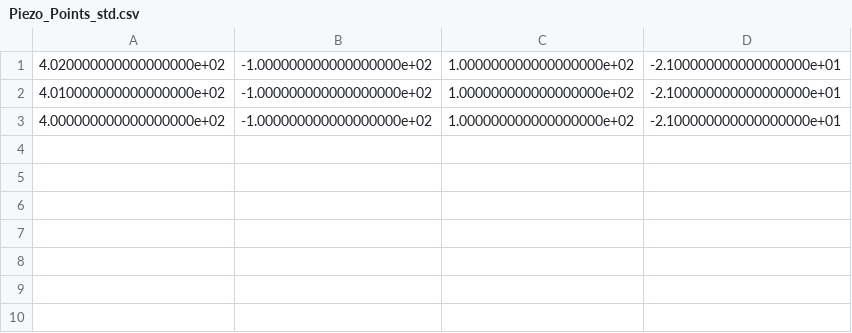
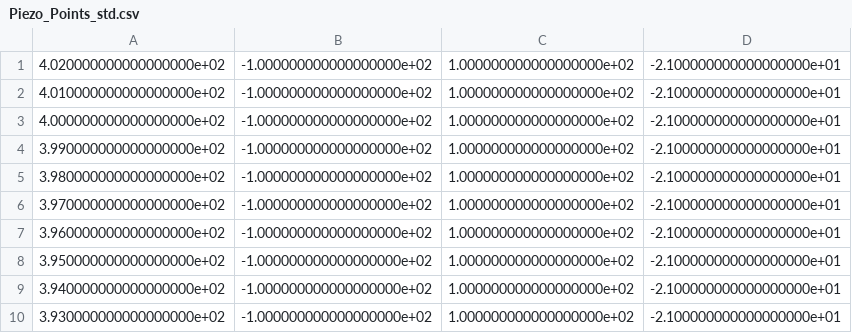
Before and after one commit to HybridEcho/Roboter, a CSV file: Piezo_Points_std.csv, drawn as a sheet; the diff names each change by its address in the sheet, - before the commit and + after, or states it on an @@ line.

```diff
--- a/Piezo_Points_std.csv
+++ b/Piezo_Points_std.csv
+row 4: 3.990000000000000000e+02 | -1.000000000000000000e+02 | 1.000000000000000000e+02 | -2.100000000000000000e+01
+row 5: 3.980000000000000000e+02 | -1.000000000000000000e+02 | 1.000000000000000000e+02 | -2.100000000000000000e+01
+row 6: 3.970000000000000000e+02 | -1.000000000000000000e+02 | 1.000000000000000000e+02 | -2.100000000000000000e+01
+row 7: 3.960000000000000000e+02 | -1.000000000000000000e+02 | 1.000000000000000000e+02 | -2.100000000000000000e+01
+row 8: 3.950000000000000000e+02 | -1.000000000000000000e+02 | 1.000000000000000000e+02 | -2.100000000000000000e+01
+row 9: 3.940000000000000000e+02 | -1.000000000000000000e+02 | 1.000000000000000000e+02 | -2.100000000000000000e+01
+row 10: 3.930000000000000000e+02 | -1.000000000000000000e+02 | 1.000000000000000000e+02 | -2.100000000000000000e+01
```
Also changed, not shown: Piezo_Points.csv, cMUT_Points.csv, 5 other files.
